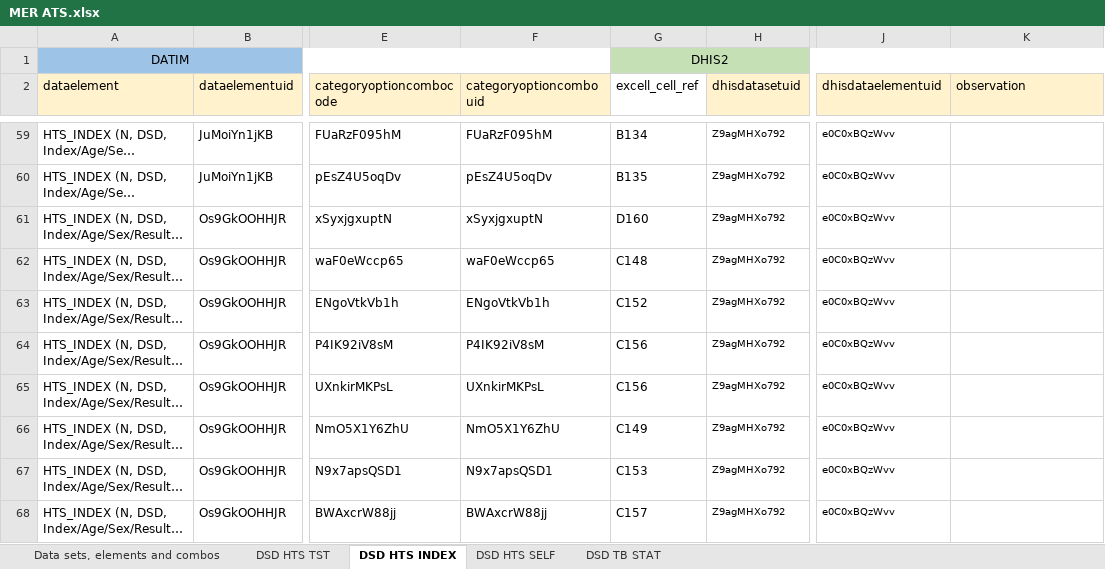
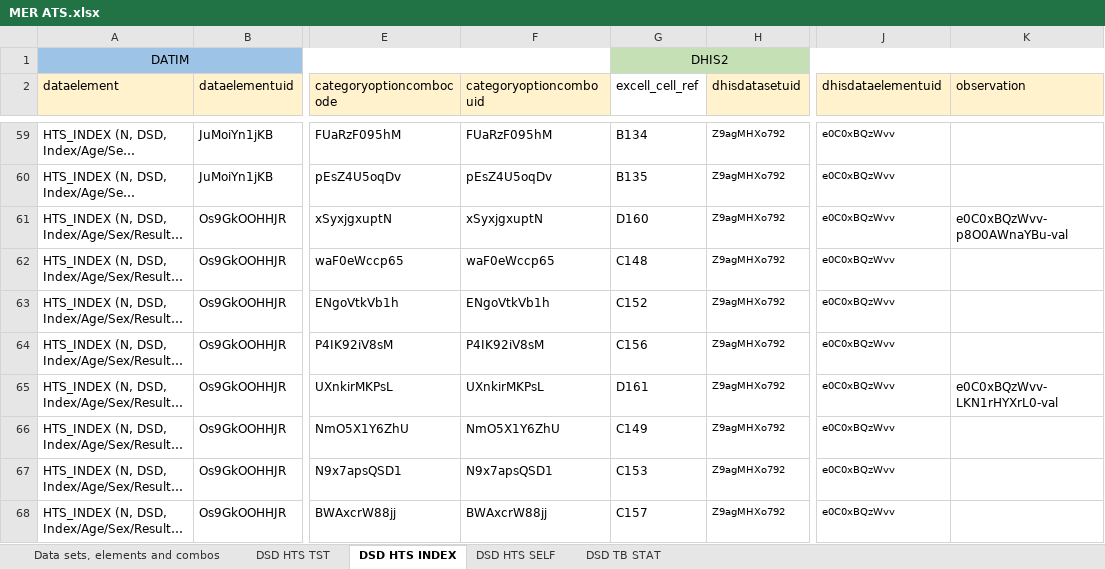
Before and after one commit to crysiscore/r-dhis2-mer-data-import, an Excel workbook: mapping/Datim/MER ATS.xlsx, sheet DSD HTS INDEX, drawn as a sheet; only a part is shown, gaps mark what is left out; long unchanged cells end in …; values as stored, in another font and other column widths than the file's, no borders; the diff covers the shown part only; the diff names each change by its address in the sheet, - before the commit and + after, or states it on an @@ line.

```diff
--- a/mapping/Datim/MER ATS.xlsx (sheet DSD HTS INDEX)
+++ b/mapping/Datim/MER ATS.xlsx (sheet DSD HTS INDEX)
-K61 (observation): (empty)
+K61 (observation): e0C0xBQzWvv-p8O0AWnaYBu-val
-G65 (excell_cell_ref): C156
+G65 (excell_cell_ref): D161
-K65 (observation): (empty)
+K65 (observation): e0C0xBQzWvv-LKN1rHYXrL0-val
```
Also changed, not shown: 4 edited cells elsewhere in this sheet, mapping/Datim/MER ATS COMMUNITY.xlsx, mapping/Datim/MER CARE & TREATMENT.xlsx, 3 other files.
